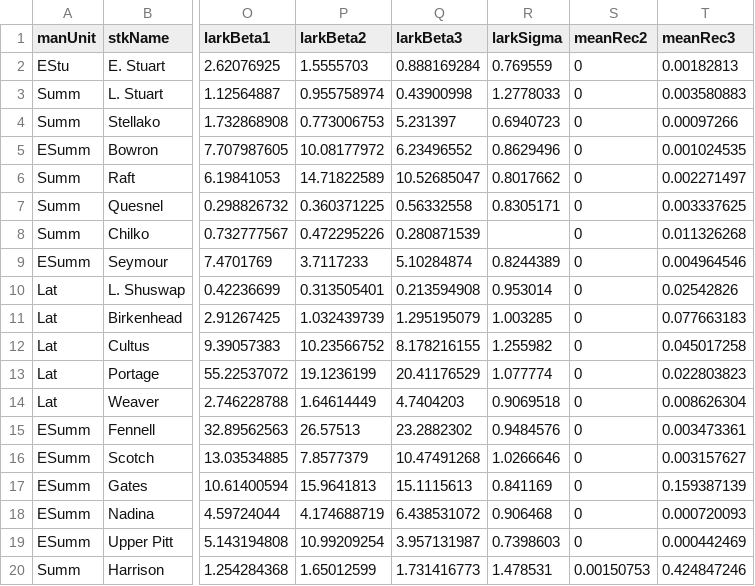
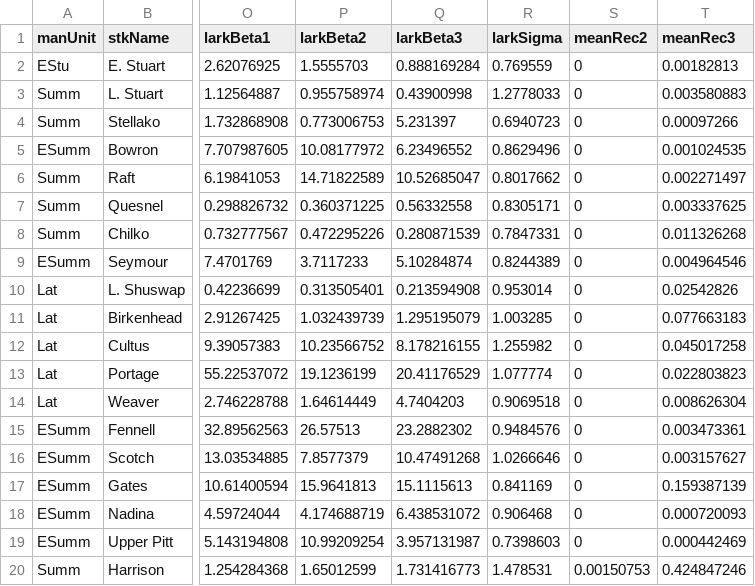
Before and after one commit to CamFreshwater/synchSalmon, a CSV file: data/sox/fraserCUPars.csv, drawn as a sheet; only a part is shown, gaps mark what is left out; the diff names each change by its address in the sheet, - before the commit and + after, or states it on an @@ line.

Commit message:
fix gap in FR data

```diff
--- a/data/sox/fraserCUPars.csv
+++ b/data/sox/fraserCUPars.csv
-R8 (larkSigma): (empty)
+R8 (larkSigma): 0.7847331
```
